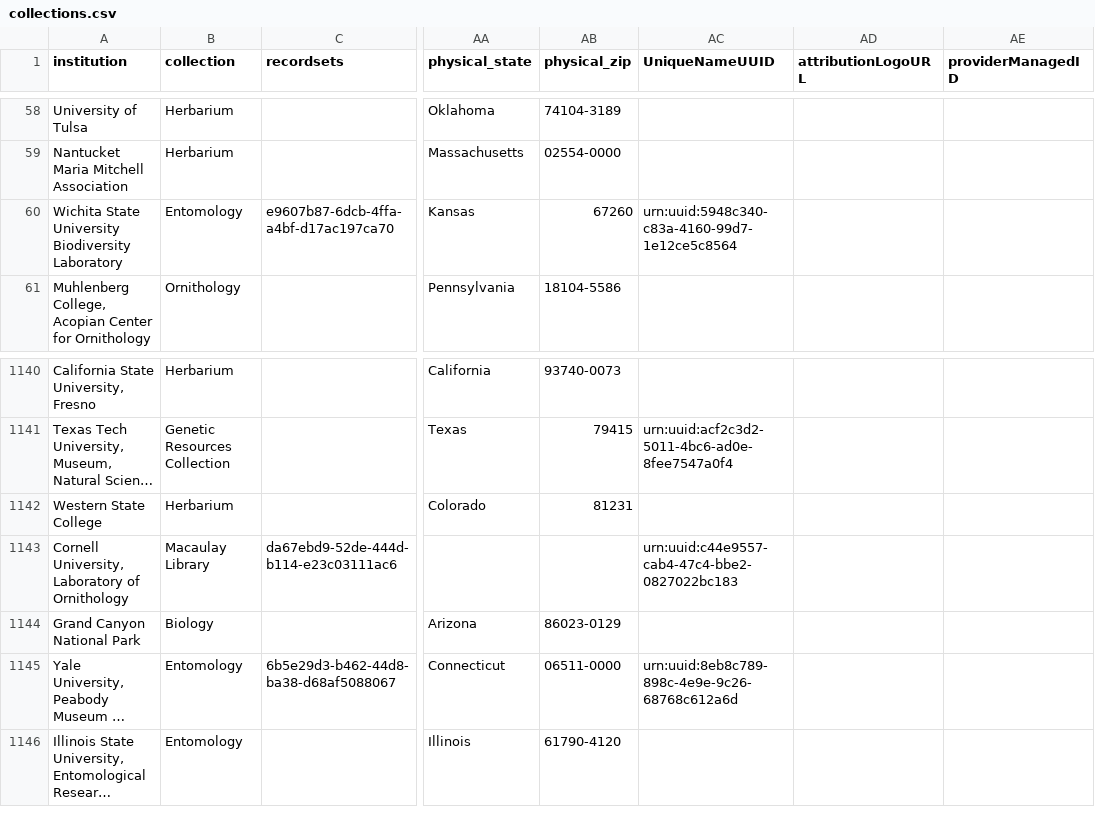
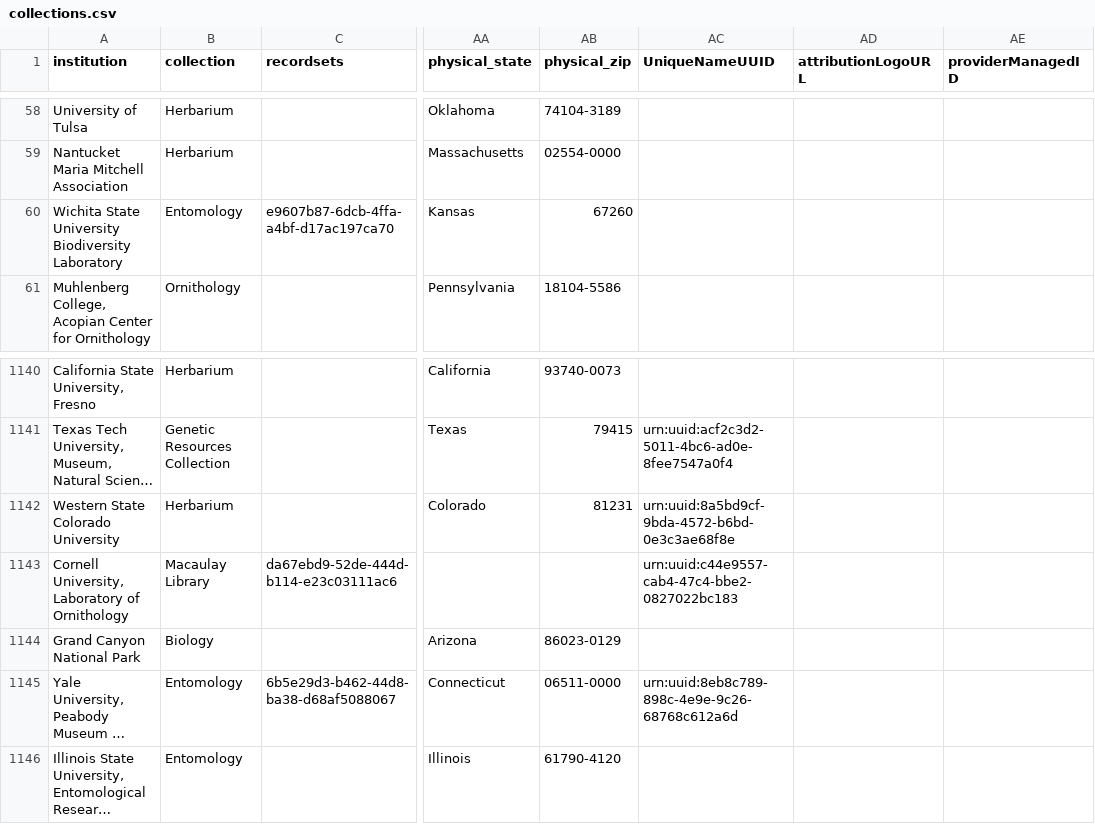
Before and after one commit to iDigBio/idb-us-collections, a CSV file: collections.csv, drawn as a sheet; only a part is shown, gaps mark what is left out; long unchanged cells end in …; the diff names each change by its address in the sheet, - before the commit and + after, or states it on an @@ line.

```diff
--- a/collections.csv
+++ b/collections.csv
-AC60 (UniqueNameUUID): urn:uuid:5948c340-c83a-4160-99d7-1e12ce5c8564
+AC60 (UniqueNameUUID): (empty)
-A1142 (institution): Western State College
+A1142 (institution): Western State Colorado University
-AC1142 (UniqueNameUUID): (empty)
+AC1142 (UniqueNameUUID): urn:uuid:8a5bd9cf-9bda-4572-b6bd-0e3c3ae68f8e
```
Also changed, not shown: 1 other file.
